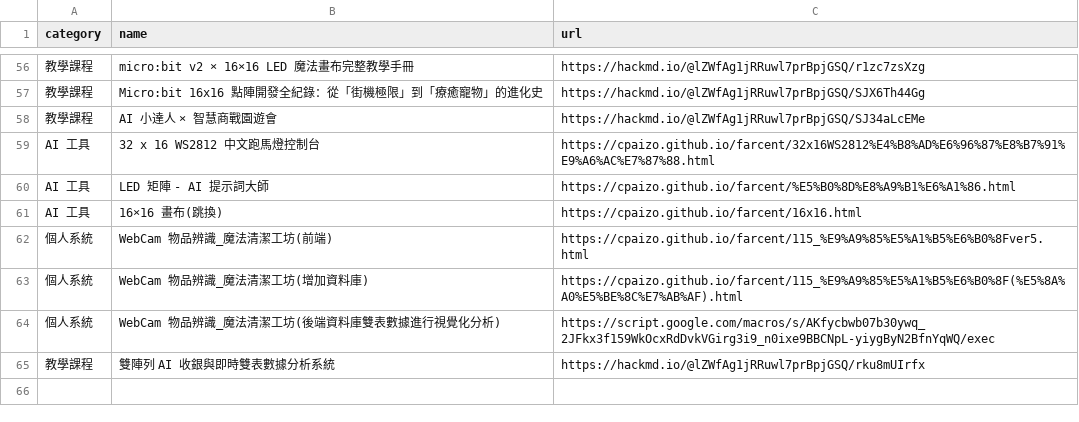
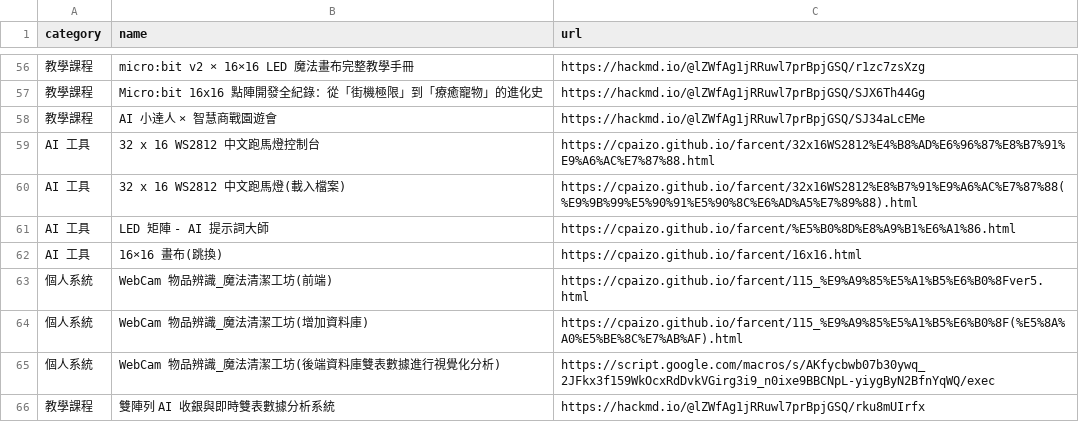
Before and after one commit to cpaizo/cpaizo.github.io, a CSV file: links.csv, drawn as a sheet; only a part is shown, gaps mark what is left out; the diff names each change by its address in the sheet, - before the commit and + after, or states it on an @@ line.

Commit message:
Add new entry for WS2812 中文跑馬燈(載入檔案)

```diff
--- a/links.csv
+++ b/links.csv
+row 60: AI 工具 | 32 x 16 WS2812 中文跑馬燈(載入檔案) | https://cpaizo.github.io/farcent/32x16WS2812%E8%B7%91%E9%A6%AC%E7%87%88(%E9%9B%99%E5%90%91%E5%90%8C%E6%AD%A5%E7%89%88).html
```
